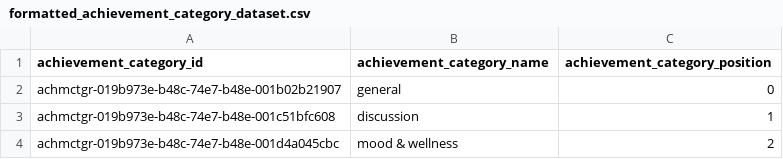
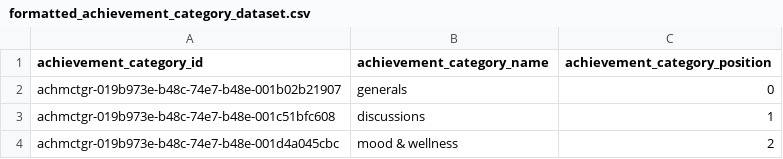
Before and after one commit to desmz/PeerNest, a CSV file: packages/db/src/seeds/formatted/formatted_achievement_category_dataset.csv, drawn as a sheet.

```diff
--- a/packages/db/src/seeds/formatted/formatted_achievement_category_dataset.csv
+++ b/packages/db/src/seeds/formatted/formatted_achievement_category_dataset.csv
@@ -1,4 +1,4 @@
 achievement_category_id,achievement_category_name,achievement_category_position
-achmctgr-019b973e-b48c-74e7-b48e-001b02b21907,general,0
-achmctgr-019b973e-b48c-74e7-b48e-001c51bfc608,discussion,1
+achmctgr-019b973e-b48c-74e7-b48e-001b02b21907,generals,0
+achmctgr-019b973e-b48c-74e7-b48e-001c51bfc608,discussions,1
 achmctgr-019b973e-b48c-74e7-b48e-001d4a045cbc,mood & wellness,2
```
Also changed, not shown: 9 other files.
